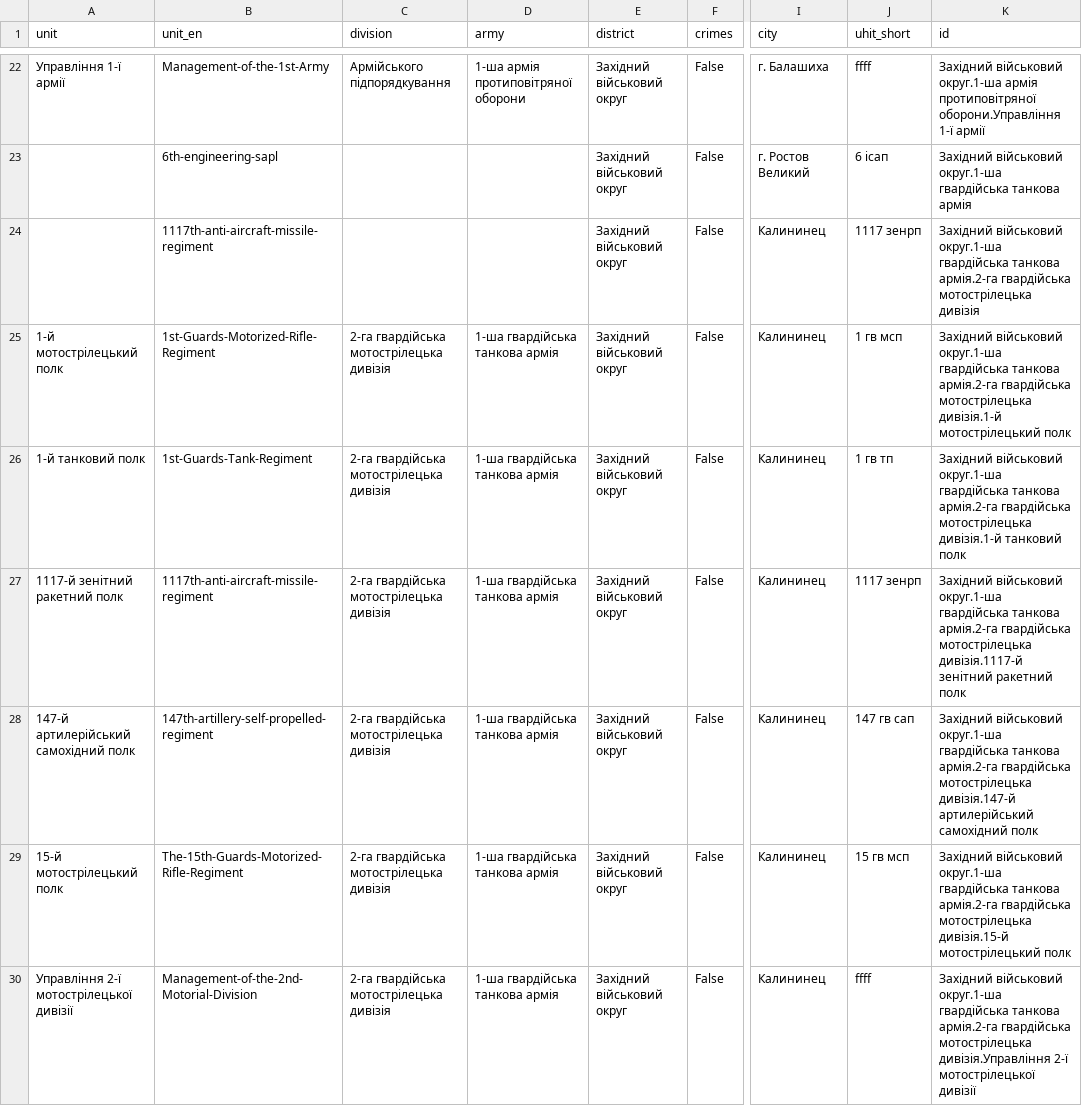
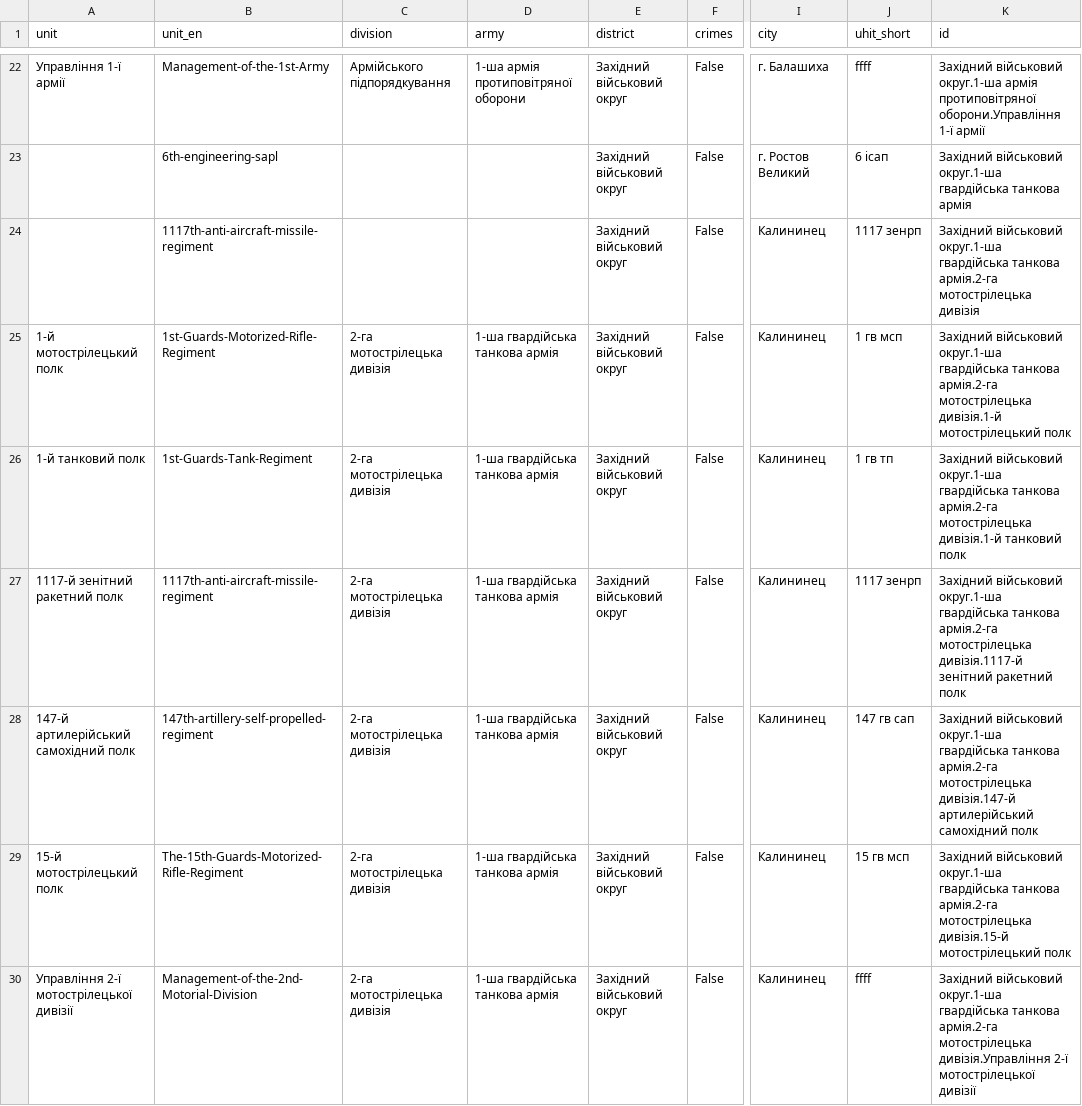
Before and after one commit to HubashovD/project_russian_war_structure, a CSV file: data/data.csv, drawn as a sheet; only a part is shown, gaps mark what is left out; the diff covers the shown part only; the diff names each change by its address in the sheet, - before the commit and + after, or states it on an @@ line.

```diff
--- a/data/data.csv
+++ b/data/data.csv
-K24 (id): …танкова армія.2-га гвардійська мотострілецька дивізія
+K24 (id): …танкова армія.2-га мотострілецька дивізія
-C25:C30 (division): 2-га гвардійська мотострілецька дивізія
+C25:C30 (division): 2-га мотострілецька дивізія
-K25 (id): …танкова армія.2-га гвардійська мотострілецька дивізія.1-й…
+K25 (id): …танкова армія.2-га мотострілецька дивізія.1-й…
-K26 (id): …танкова армія.2-га гвардійська мотострілецька дивізія.1-й…
+K26 (id): …танкова армія.2-га мотострілецька дивізія.1-й…
-K27 (id): …танкова армія.2-га гвардійська мотострілецька дивізія.1117-й…
+K27 (id): …танкова армія.2-га мотострілецька дивізія.1117-й…
-K28 (id): …танкова армія.2-га гвардійська мотострілецька дивізія.147-й…
+K28 (id): …танкова армія.2-га мотострілецька дивізія.147-й…
-K29 (id): …танкова армія.2-га гвардійська мотострілецька дивізія.15-й…
+K29 (id): …танкова армія.2-га мотострілецька дивізія.15-й…
-K30 (id): …танкова армія.2-га гвардійська мотострілецька дивізія.Управління…
+K30 (id): …танкова армія.2-га мотострілецька дивізія.Управління…
```
Also changed, not shown: 112 edited cells elsewhere in this file, data/map.csv, 9 other files.
